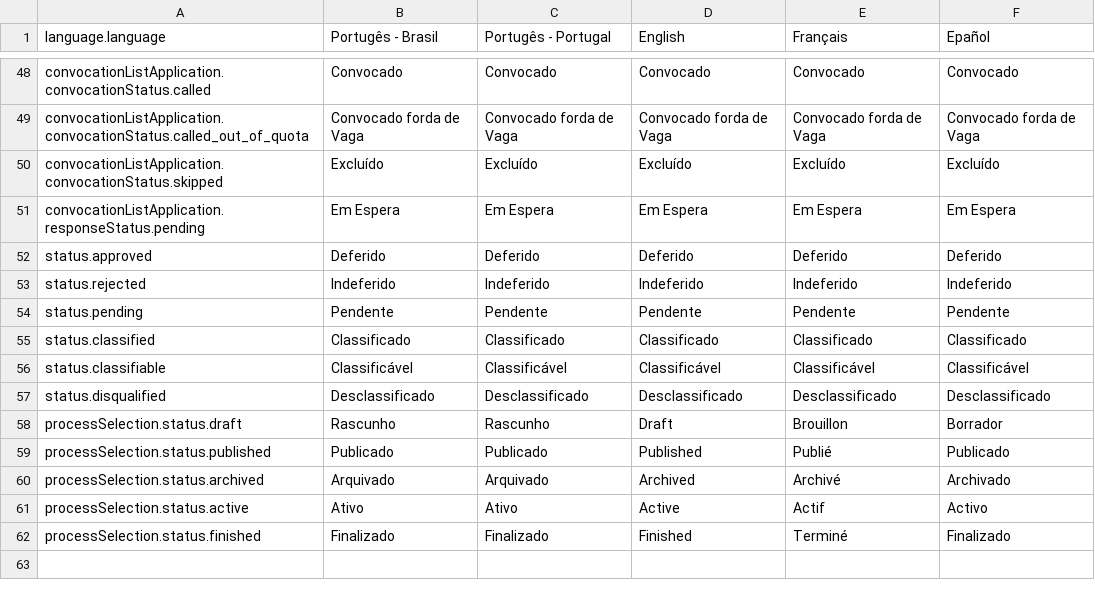
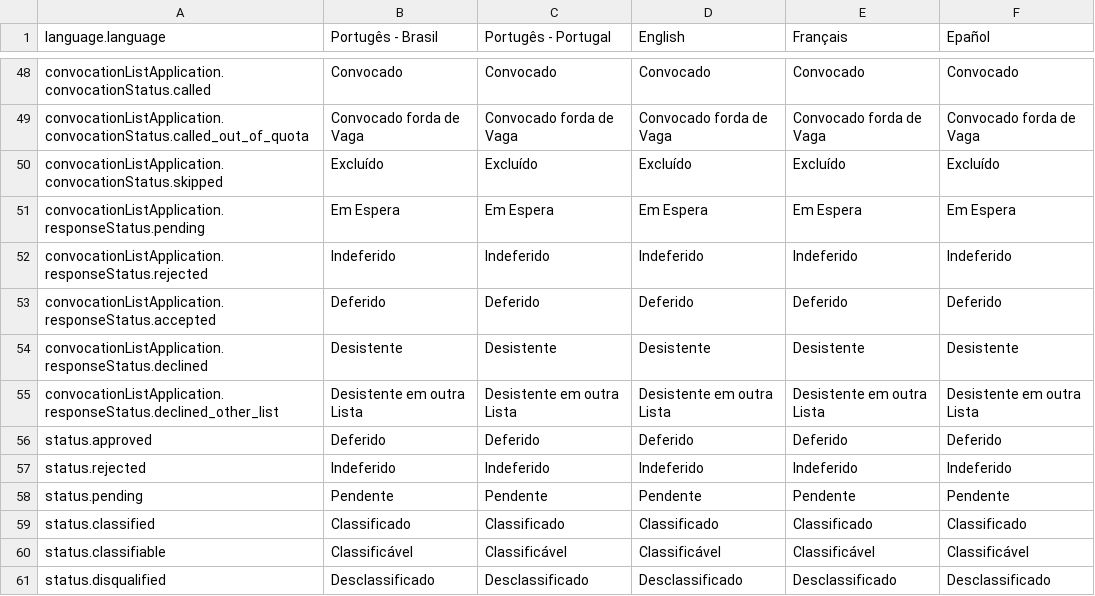
Before and after one commit to uniselec/uniselec-admin, a CSV file: src/content.csv, drawn as a sheet; only a part is shown, gaps mark what is left out; the shorter side is filled out with more unchanged rows.

Commit message:
Reject and accept

```diff
--- a/src/content.csv
+++ b/src/content.csv
@@ -51,2 +51,6 @@ convocationListApplication.convocationStatus.skipped, Excluído, Excluído, Excl
 convocationListApplication.responseStatus.pending, Em Espera, Em Espera, Em Espera, Em Espera, Em Espera
+convocationListApplication.responseStatus.rejected, Indeferido, Indeferido, Indeferido, Indeferido, Indeferido
+convocationListApplication.responseStatus.accepted, Deferido, Deferido, Deferido, Deferido, Deferido
+convocationListApplication.responseStatus.declined, Desistente, Desistente, Desistente, Desistente, Desistente
+convocationListApplication.responseStatus.declined_other_list, Desistente em outra Lista, Desistente em outra Lista, Desistente em outra Lista, Desistente em outra Lista, Desistente em outra Lista
 status.approved, Deferido,Deferido,Deferido,Deferido,Deferido
```
Also changed, not shown: 3 other files.
